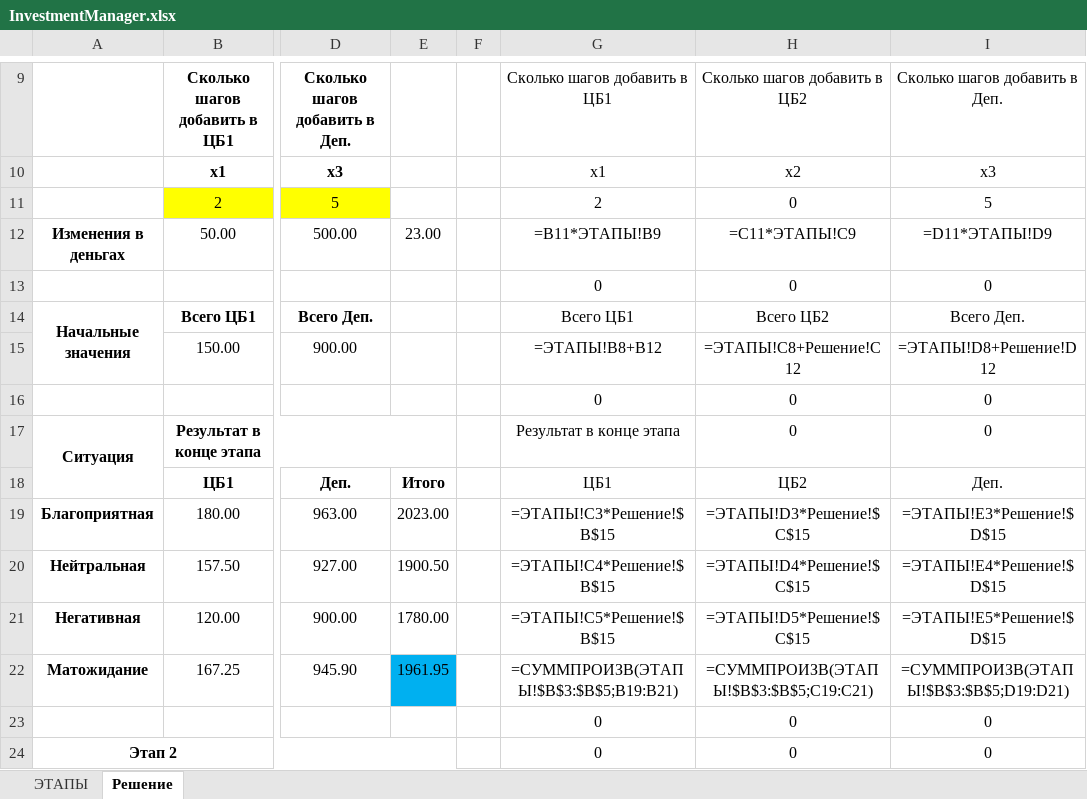
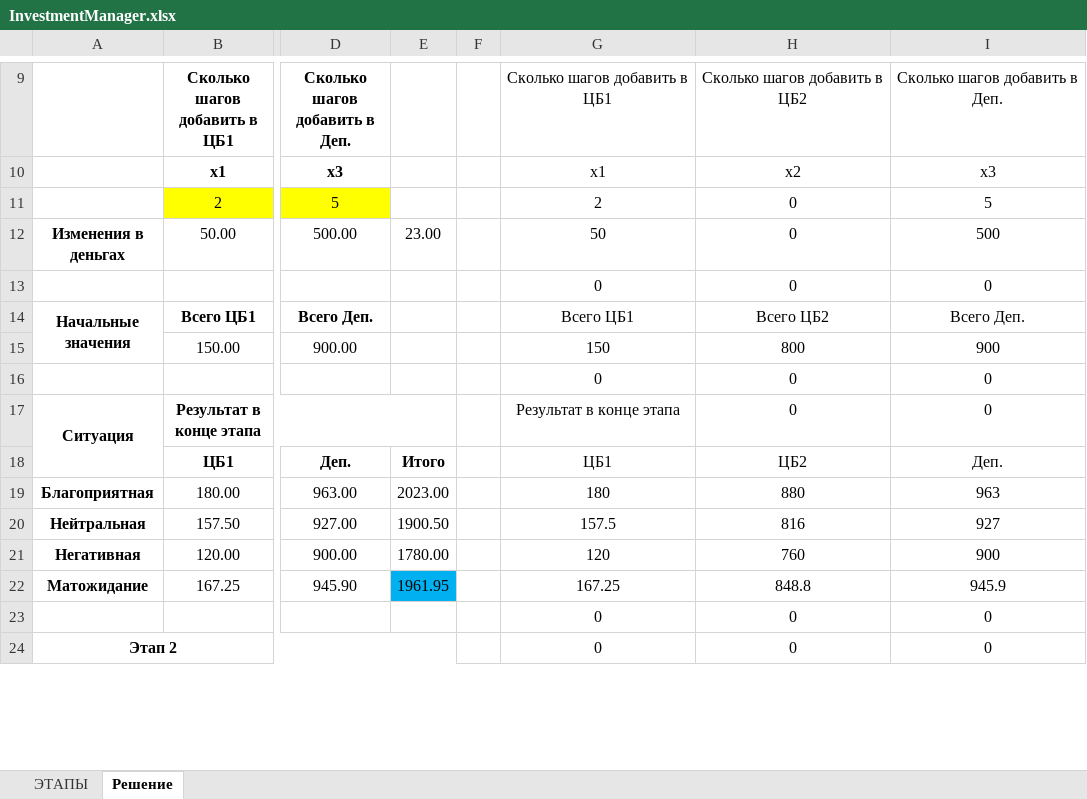
Before and after one commit to euuuuuukov/metopt_dp, an Excel workbook: InvestmentManager.xlsx, sheet Решение, drawn as a sheet; only a part is shown, gaps mark what is left out; values as stored, in another font and other column widths than the file's, no borders; the diff covers the shown part only; the diff names each change by its address in the sheet, - before the commit and + after, or states it on an @@ line.

```diff
--- a/InvestmentManager.xlsx (sheet Решение)
+++ b/InvestmentManager.xlsx (sheet Решение)
-G12: =B11*ЭТАПЫ!B9
+G12: 50
-H12: =C11*ЭТАПЫ!C9
+H12: 0
-I12: =D11*ЭТАПЫ!D9
+I12: 500
-G15: =ЭТАПЫ!B8+B12
+G15: 150
-H15: =ЭТАПЫ!C8+Решение!C12
+H15: 800
-I15: =ЭТАПЫ!D8+Решение!D12
+I15: 900
-G19: =ЭТАПЫ!C3*Решение!$B$15
+G19: 180
-H19: =ЭТАПЫ!D3*Решение!$C$15
+H19: 880
-I19: =ЭТАПЫ!E3*Решение!$D$15
+I19: 963
-G20: =ЭТАПЫ!C4*Решение!$B$15
+G20: 157.5
-H20: =ЭТАПЫ!D4*Решение!$C$15
+H20: 816
-I20: =ЭТАПЫ!E4*Решение!$D$15
+I20: 927
-G21: =ЭТАПЫ!C5*Решение!$B$15
+G21: 120
-H21: =ЭТАПЫ!D5*Решение!$C$15
+H21: 760
-I21: =ЭТАПЫ!E5*Решение!$D$15
+I21: 900
-G22: =СУММПРОИЗВ(ЭТАПЫ!$B$3:$B$5;B19:B21)
+G22: 167.25
-H22: =СУММПРОИЗВ(ЭТАПЫ!$B$3:$B$5;C19:C21)
+H22: 848.8
-I22: =СУММПРОИЗВ(ЭТАПЫ!$B$3:$B$5;D19:D21)
+I22: 945.9
```
Also changed, not shown: 2 added rows, 2 removed rows and 52 edited cells elsewhere in this sheet, 5 other files.
